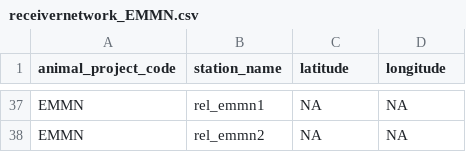
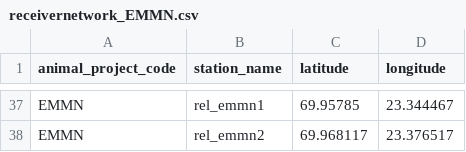
Before and after one commit to PieterjanVerhelst/eel-meta-analysis, a CSV file: data/interim/receivernetworks/receivernetwork_EMMN.csv, drawn as a sheet; only a part is shown, gaps mark what is left out; the diff covers the shown part only.

```diff
--- a/data/interim/receivernetworks/receivernetwork_EMMN.csv
+++ b/data/interim/receivernetworks/receivernetwork_EMMN.csv
@@ -37,2 +37,2 @@
-"EMMN","rel_emmn1",NA,NA
-"EMMN","rel_emmn2",NA,NA
+"EMMN","rel_emmn1",69.95785,23.344467
+"EMMN","rel_emmn2",69.968117,23.376517
```
Also changed, not shown: 23 moved rows elsewhere in this file, data/interim/receivernetworks/receivernetwork_2011_Loire.csv, data/interim/receivernetworks/receivernetwork_2013_albertkanaal.csv, 13 other files.
